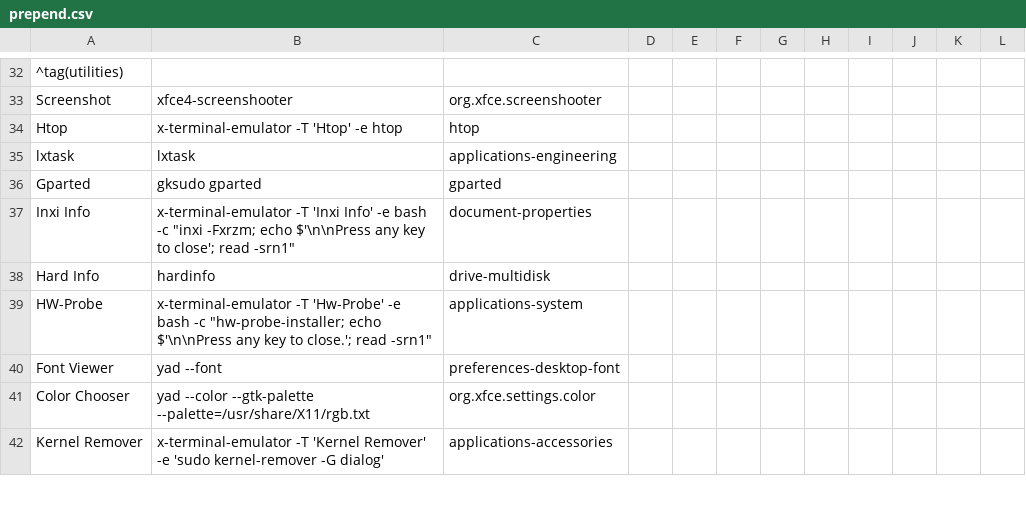
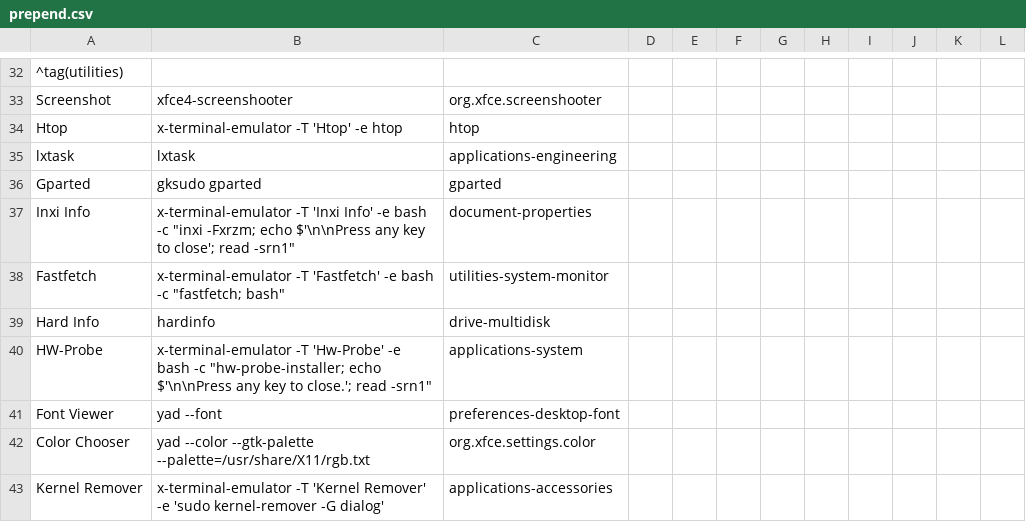
Before and after one commit to sleekmason/Lilidog-Minimal-Bookworm, a CSV file: config/includes.chroot_after_packages/etc/skel/.config/jgmenu/prepend.csv, drawn as a sheet; only a part is shown, gaps mark what is left out.

Commit message:
Added fastfetch with menu and .desktop entries.

```diff
--- a/config/includes.chroot_after_packages/etc/skel/.config/jgmenu/prepend.csv
+++ b/config/includes.chroot_after_packages/etc/skel/.config/jgmenu/prepend.csv
@@ -37,2 +37,3 @@ Gparted,            gksudo gparted,                   gparted
 Inxi Info,          x-terminal-emulator -T 'Inxi Info' -e bash -c "inxi -Fxrzm; echo $'\n\nPress any key to close'; read -srn1",   document-properties
+Fastfetch,          x-terminal-emulator -T 'Fastfetch' -e bash -c "fastfetch; bash",  utilities-system-monitor
 Hard Info,          hardinfo,                         drive-multidisk
```
Also changed, not shown: 6 other files.
